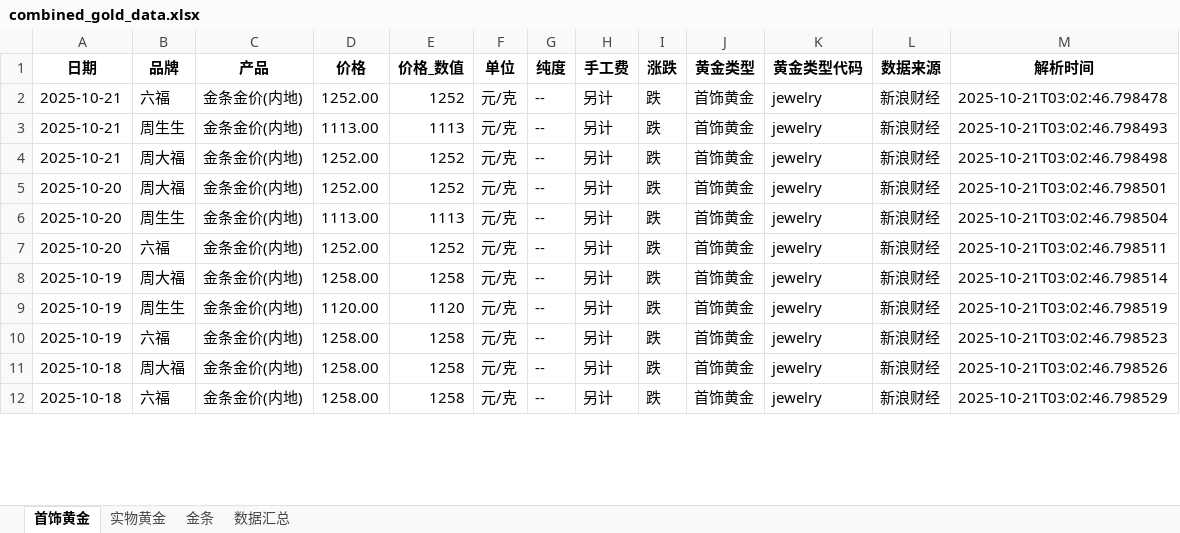
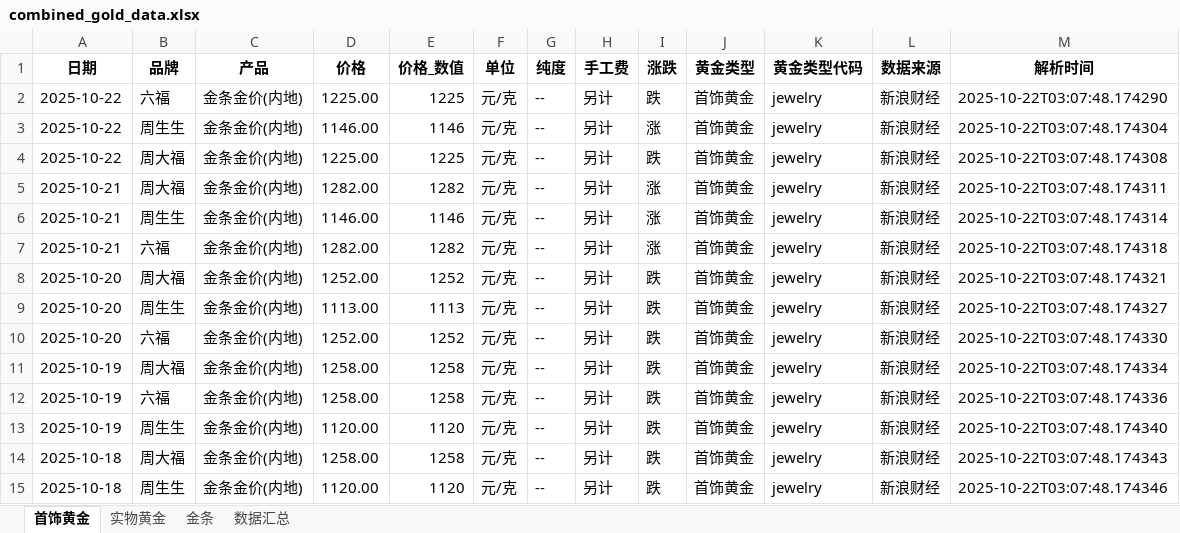
Before and after one commit to chengazhen/python-gold, an Excel workbook: combined_gold_data.xlsx, sheet 首饰黄金, drawn as a sheet; only a part is shown; values as stored, in another font and other column widths than the file's, no borders; addresses are those after the commit; the diff covers the shown part only; the diff names each change by its address in the sheet, - before the commit and + after, or states it on an @@ line.

```diff
--- a/combined_gold_data.xlsx (sheet 首饰黄金)
+++ b/combined_gold_data.xlsx (sheet 首饰黄金)
+row 2: 2025-10-22 | 六福 | 金条金价(内地) | 1225.00 | 1225 | 元/克 | -- | 另计 | 跌 | 首饰黄金 | jewelry | 新浪财经 | 2025-10-22T03:07:48.174290
+row 3: 2025-10-22 | 周生生 | 金条金价(内地) | 1146.00 | 1146 | 元/克 | -- | 另计 | 涨 | 首饰黄金 | jewelry | 新浪财经 | 2025-10-22T03:07:48.174304
+row 4: 2025-10-22 | 周大福 | 金条金价(内地) | 1225.00 | 1225 | 元/克 | -- | 另计 | 跌 | 首饰黄金 | jewelry | 新浪财经 | 2025-10-22T03:07:48.174308
-B5 (品牌): 六福
+B5 (品牌): 周大福
-D5 (价格): 1252.00
+D5 (价格): 1282.00
-E5 (价格_数值): 1252
+E5 (价格_数值): 1282
-I5:I7 (涨跌): 跌
+I5:I7 (涨跌): 涨
-M5 (解析时间): 2025-10-21T03:02:46.798478
+M5 (解析时间): 2025-10-22T03:07:48.174311
-D6 (价格): 1113.00
+D6 (价格): 1146.00
-E6 (价格_数值): 1113
+E6 (价格_数值): 1146
-M6 (解析时间): 2025-10-21T03:02:46.798493
+M6 (解析时间): 2025-10-22T03:07:48.174314
-B7 (品牌): 周大福
+B7 (品牌): 六福
-D7 (价格): 1252.00
+D7 (价格): 1282.00
-E7 (价格_数值): 1252
+E7 (价格_数值): 1282
-M7 (解析时间): 2025-10-21T03:02:46.798498
+M7 (解析时间): 2025-10-22T03:07:48.174318
-M8 (解析时间): 2025-10-21T03:02:46.798501
+M8 (解析时间): 2025-10-22T03:07:48.174321
-M9 (解析时间): 2025-10-21T03:02:46.798504
+M9 (解析时间): 2025-10-22T03:07:48.174327
-M10 (解析时间): 2025-10-21T03:02:46.798511
+M10 (解析时间): 2025-10-22T03:07:48.174330
-M11 (解析时间): 2025-10-21T03:02:46.798514
+M11 (解析时间): 2025-10-22T03:07:48.174334
-B12 (品牌): 周生生
+B12 (品牌): 六福
-D12 (价格): 1120.00
+D12 (价格): 1258.00
-E12 (价格_数值): 1120
+E12 (价格_数值): 1258
-M12 (解析时间): 2025-10-21T03:02:46.798519
+M12 (解析时间): 2025-10-22T03:07:48.174336
-B13 (品牌): 六福
+B13 (品牌): 周生生
-D13 (价格): 1258.00
+D13 (价格): 1120.00
-E13 (价格_数值): 1258
+E13 (价格_数值): 1120
-M13 (解析时间): 2025-10-21T03:02:46.798523
+M13 (解析时间): 2025-10-22T03:07:48.174340
-M14 (解析时间): 2025-10-21T03:02:46.798526
+M14 (解析时间): 2025-10-22T03:07:48.174343
-B15 (品牌): 六福
+B15 (品牌): 周生生
-D15 (价格): 1258.00
+D15 (价格): 1120.00
-E15 (价格_数值): 1258
+E15 (价格_数值): 1120
-M15 (解析时间): 2025-10-21T03:02:46.798529
+M15 (解析时间): 2025-10-22T03:07:48.174346
```
Also changed, not shown: 3 removed rows and 90 edited cells elsewhere in this sheet, sheet 实物黄金, sheet 金条, sheet 数据汇总, gold_bar_latest.xlsx, jewelry_gold_latest.xlsx, 11 other files.
